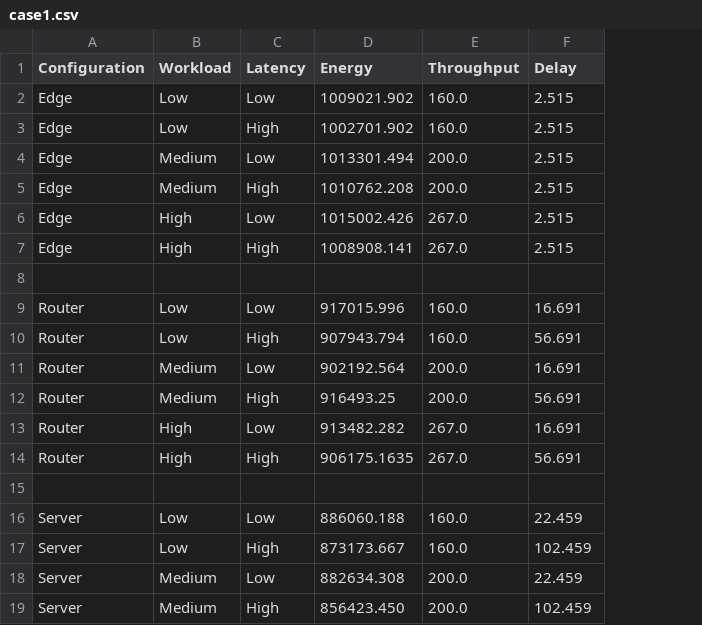
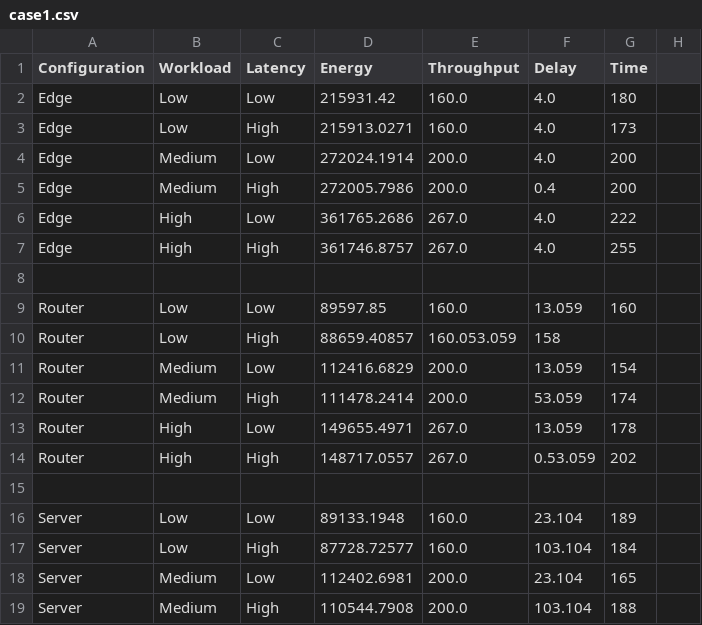
Before and after one commit to RyandeKlerk05/-Bachelor-Thesis-Plotting-energy-labels, a CSV file: plotting_data/case1.csv, drawn as a sheet; only a part is shown; the diff covers the shown part only; the diff names each change by its address in the sheet, - before the commit and + after, or states it on an @@ line.

Commit message:
Update data with fixed experiments

```diff
--- a/plotting_data/case1.csv
+++ b/plotting_data/case1.csv
+column G (Time), rows 2-19: 180 | 173 | 200 | 200 | 222 | 255 |  | 160 |  | 154 | 174 | 178 | 202 |  | 189 | 184 | 165 | 188
+column H, empty
-D2 (Energy): 1009021.902
+D2 (Energy): 215931.42
-F2:F4 (Delay): 2.515
+F2:F4 (Delay): 4.0
-D3 (Energy): 1002701.902
+D3 (Energy): 215913.0271
-D4 (Energy): 1013301.494
+D4 (Energy): 272024.1914
-D5 (Energy): 1010762.208
+D5 (Energy): 272005.7986
-F5 (Delay): 2.515
+F5 (Delay): 0.4
-D6 (Energy): 1015002.426
+D6 (Energy): 361765.2686
-F6:F7 (Delay): 2.515
+F6:F7 (Delay): 4.0
-D7 (Energy): 1008908.141
+D7 (Energy): 361746.8757
-D9 (Energy): 917015.996
+D9 (Energy): 89597.85
-F9 (Delay): 16.691
+F9 (Delay): 13.059
-D10 (Energy): 907943.794
+D10 (Energy): 88659.40857
-E10 (Throughput): 160.0
+E10 (Throughput): 160.053.059
-F10 (Delay): 56.691
+F10 (Delay): 158
-D11 (Energy): 902192.564
+D11 (Energy): 112416.6829
-F11 (Delay): 16.691
+F11 (Delay): 13.059
-D12 (Energy): 916493.25
+D12 (Energy): 111478.2414
-F12 (Delay): 56.691
+F12 (Delay): 53.059
-D13 (Energy): 913482.282
+D13 (Energy): 149655.4971
-F13 (Delay): 16.691
+F13 (Delay): 13.059
-D14 (Energy): 906175.1635
+D14 (Energy): 148717.0557
-F14 (Delay): 56.691
+F14 (Delay): 0.53.059
-D16 (Energy): 886060.188
+D16 (Energy): 89133.1948
-F16 (Delay): 22.459
+F16 (Delay): 23.104
-D17 (Energy): 873173.667
+D17 (Energy): 87728.72577
-F17 (Delay): 102.459
+F17 (Delay): 103.104
-D18 (Energy): 882634.308
+D18 (Energy): 112402.6981
-F18 (Delay): 22.459
+F18 (Delay): 23.104
-D19 (Energy): 856423.450
+D19 (Energy): 110544.7908
-F19 (Delay): 102.459
+F19 (Delay): 103.104
```
Also changed, not shown: 29 edited cells elsewhere in this file.
